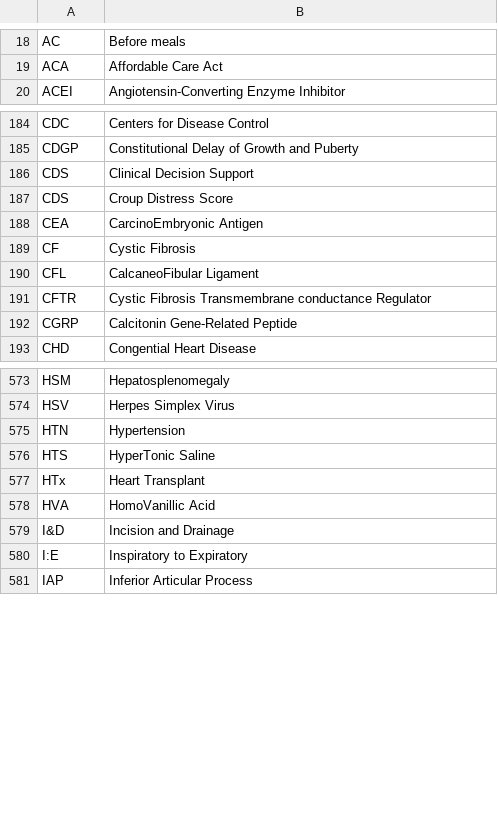
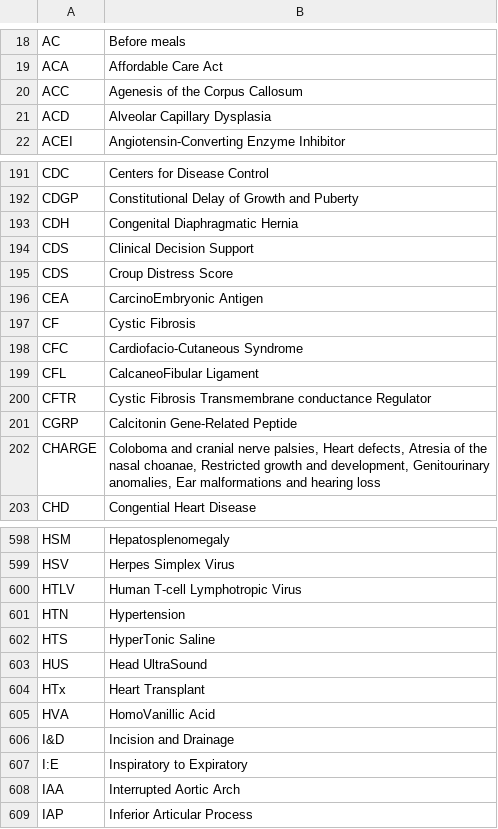
Before and after one commit to emleddin/meded, a CSV file: clinical-abbreviations.csv, drawn as a sheet; only a part is shown, gaps mark what is left out; the diff covers the shown part only; the diff names each change by its address in the sheet, - before the commit and + after, or states it on an @@ line.

Commit message:
abbreviations, NICU links and feed math

```diff
--- a/clinical-abbreviations.csv
+++ b/clinical-abbreviations.csv
+row 20: ACC | Agenesis of the Corpus Callosum
+row 21: ACD | Alveolar Capillary Dysplasia
+row 193: CDH | Congenital Diaphragmatic Hernia
+row 198: CFC | Cardiofacio-Cutaneous Syndrome
+row 202: CHARGE | Coloboma and cranial nerve palsies, Heart defects, Atresia of the nasal choanae, Restricted growth and development, Genitourinary anomalies, Ear malformations and hearing loss
+row 600: HTLV | Human T-cell Lymphotropic Virus
+row 603: HUS | Head UltraSound
+row 608: IAA | Interrupted Aortic Arch
```
Also changed, not shown: 57 added rows, 1 removed row and 1 edited cell elsewhere in this file, brand-generic.csv, docs/brand-generic.csv, 9 other files.
